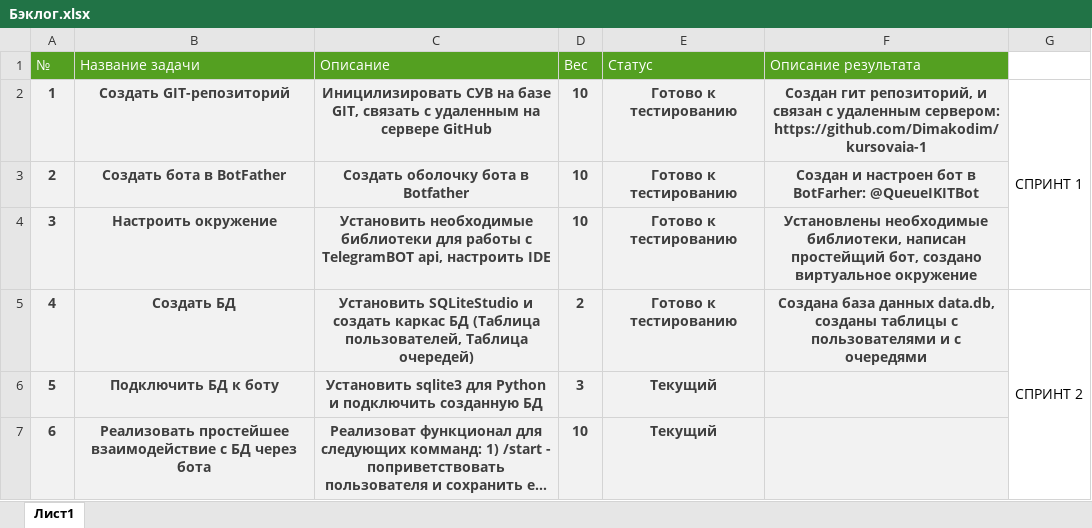
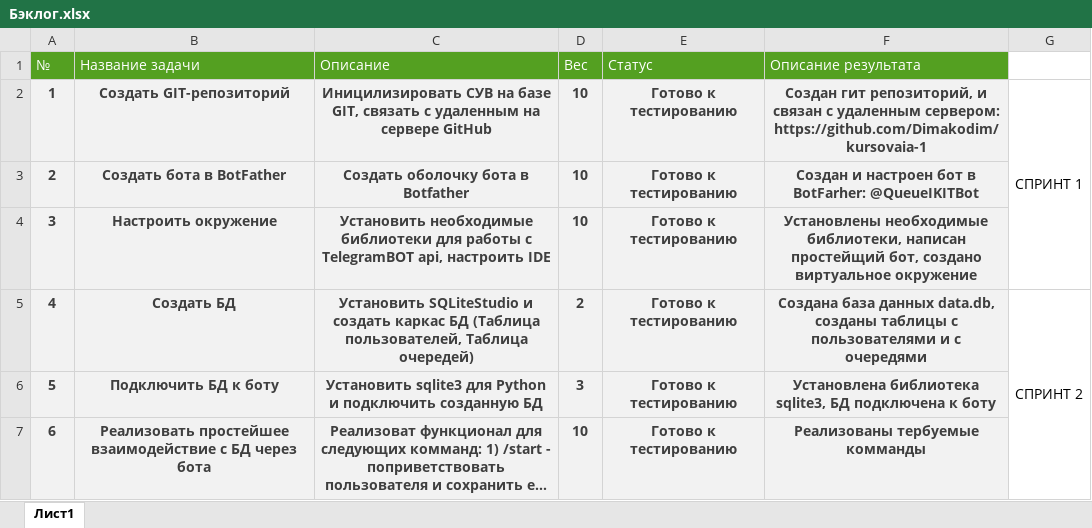
Before and after one commit to Dimakodim/kursovaia-1, an Excel workbook: Бэклог.xlsx, sheet Лист1, drawn as a sheet; long unchanged cells end in …; values as stored, in another font and other column widths than the file's, no borders; the diff names each change by its address in the sheet, - before the commit and + after, or states it on an @@ line.

Commit message:
feat(bot): реализованы комманды /start, /create, /list

```diff
--- a/Бэклог.xlsx (sheet Лист1)
+++ b/Бэклог.xlsx (sheet Лист1)
-E6:E7 (Статус): Текущий
+E6:E7 (Статус): Готово к тестированию
-F6 (Описание результата): (empty)
+F6 (Описание результата): Установлена библиотека sqlite3, БД подключена к боту
-F7 (Описание результата): (empty)
+F7 (Описание результата): Реализованы тербуемые комманды
```
Also changed, not shown: 1 other file.
